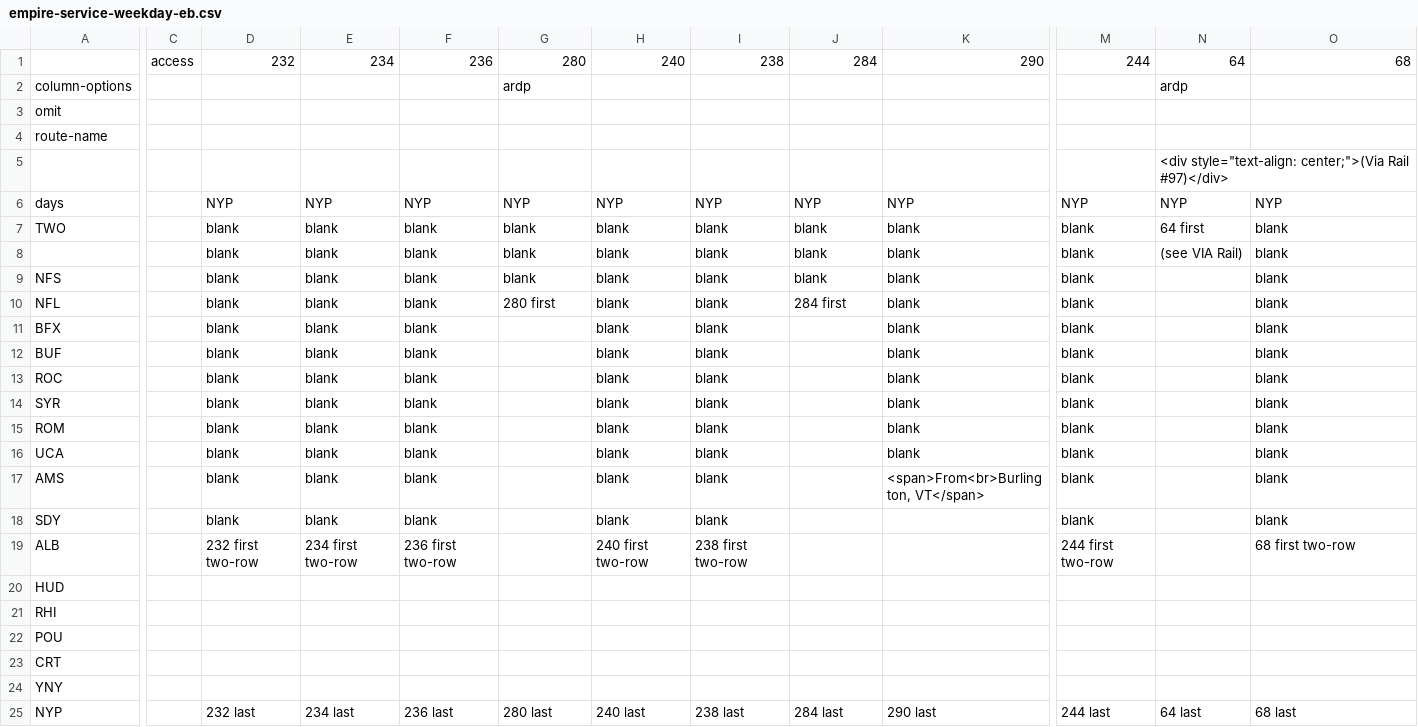
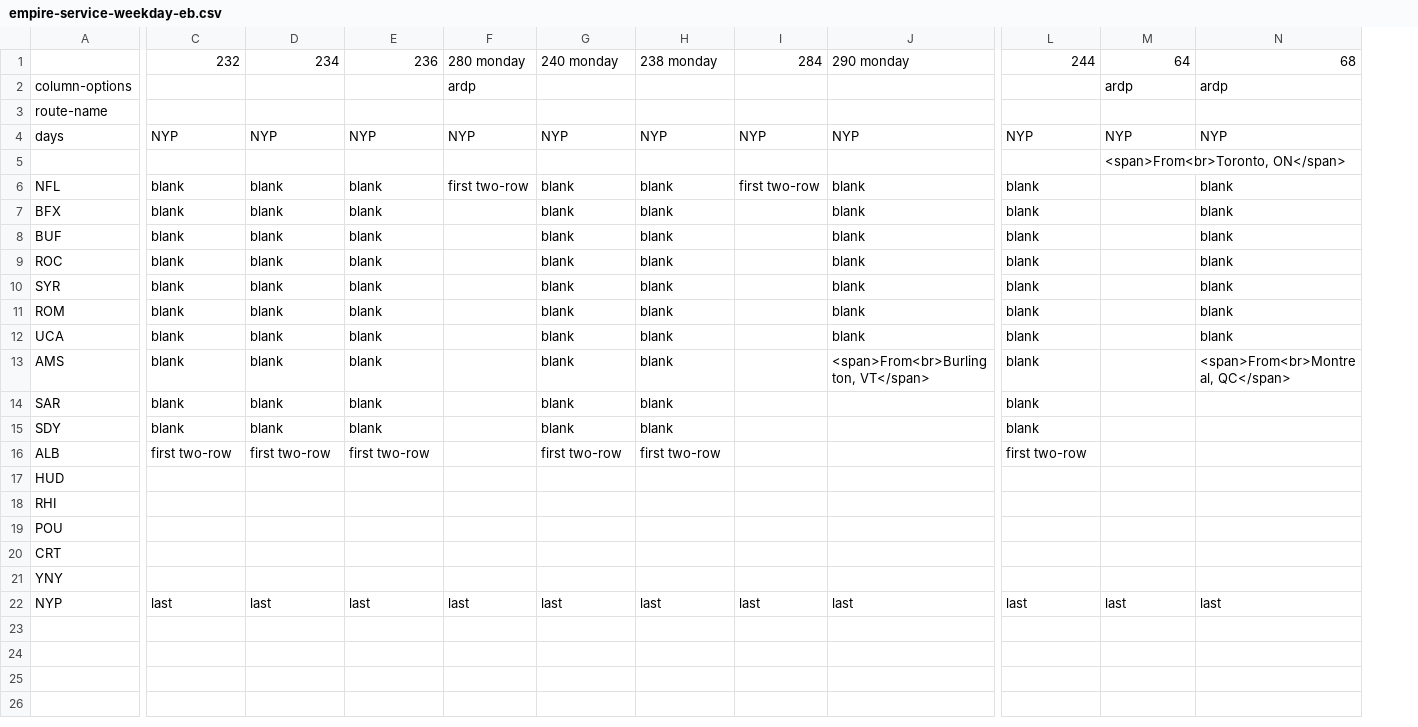
Before and after one commit to neroden/timetable_kit, a CSV file: timetable_kit/specs_amtrak/empire-service-weekday-eb.csv, drawn as a sheet; only a part is shown, gaps mark what is left out; removed rows and columns are numbered as before the commit, all else as after; rows hold the shown columns only; the diff covers the shown part only; the diff names each change by its address in the sheet, - before the commit and + after, or states it on an @@ line.

Commit message:
Empire Service: comprehensive update and rework of timetable (remove Canadian Maple Leaf stations as Amtrak data is inaccurate; update to various Amtrak scheduling changes; include joint Saratoga schedule; all stations accessible; new reference date)

```diff
--- a/timetable_kit/specs_amtrak/empire-service-weekday-eb.csv
+++ b/timetable_kit/specs_amtrak/empire-service-weekday-eb.csv
-column C, row 1: access
-F1: 280
+F1: 280 monday
-G1: 240
+G1: 240 monday
-H1: 238
+H1: 238 monday
-J1: 290
+J1: 290 monday
-N2: (empty)
+N2: ardp
-row 3: omit
-row 5:  |  |  |  |  |  |  |  |  |  |  | <div style="text-align: center;">(Via Rail #97)</div>
-row 7: TWO |  | blank | blank | blank | blank | blank | blank | blank | blank | blank | 64 first | blank
-row 8:  |  | blank | blank | blank | blank | blank | blank | blank | blank | blank | (see VIA Rail) | blank
-row 9: NFS |  | blank | blank | blank | blank | blank | blank | blank | blank | blank |  | blank
+row 5:  |  |  |  |  |  |  |  |  |  | <span>From<br>Toronto, ON</span>
-F6: 280 first
+F6: first two-row
-I6: 284 first
+I6: first two-row
-N13: blank
+N13: <span>From<br>Montreal, QC</span>
+row 14: SAR | blank | blank | blank |  | blank | blank |  |  | blank
-N15: blank
+N15: (empty)
-C16: 232 first two-row
+C16: first two-row
-D16: 234 first two-row
+D16: first two-row
-E16: 236 first two-row
+E16: first two-row
-G16: 240 first two-row
+G16: first two-row
-H16: 238 first two-row
+H16: first two-row
-L16: 244 first two-row
+L16: first two-row
-N16: 68 first two-row
+N16: (empty)
-C22: 232 last
+C22: last
-D22: 234 last
+D22: last
-E22: 236 last
+E22: last
-F22: 280 last
+F22: last
-G22: 240 last
+G22: last
-H22: 238 last
+H22: last
-I22: 284 last
+I22: last
-J22: 290 last
+J22: last
-L22: 244 last
+L22: last
-M22: 64 last
+M22: last
-N22: 68 last
+N22: last
```
Also changed, not shown: 1 edited cell elsewhere in this file, timetable_kit/specs_amtrak/empire-service-weekday-wb.csv, timetable_kit/specs_amtrak/empire-service-weekend-eb.csv, 5 other files.
